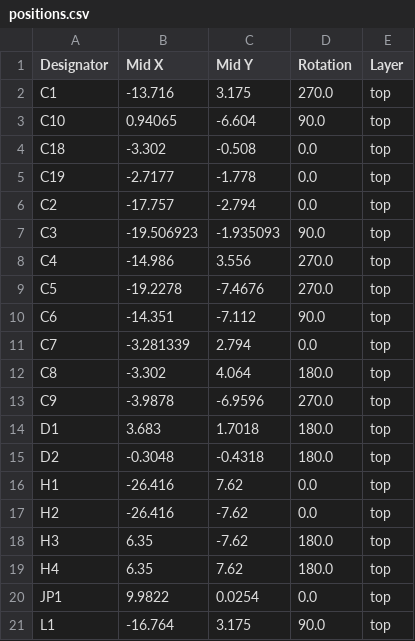
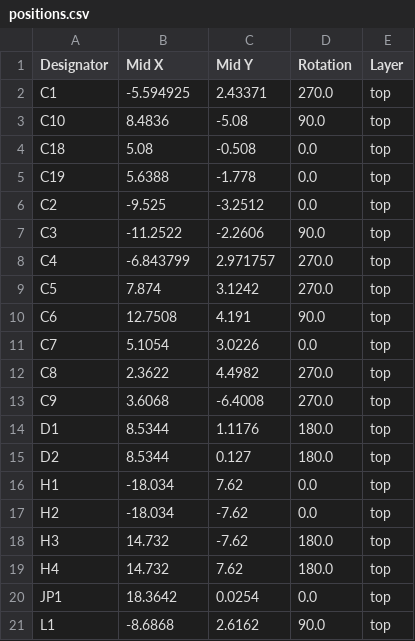
Before and after one commit to TriEverthing/WCH-Link_Tool, a CSV file: WCH-LinkE-R0-1v3/Hardware/Production/positions.csv, drawn as a sheet; only a part is shown; the diff covers the shown part only.

```diff
--- a/WCH-LinkE-R0-1v3/Hardware/Production/positions.csv
+++ b/WCH-LinkE-R0-1v3/Hardware/Production/positions.csv
@@ -1,21 +1,21 @@
 Designator,Mid X,Mid Y,Rotation,Layer
-C1,-13.716,3.175,270.0,top
-C10,0.94065,-6.604,90.0,top
-C18,-3.302,-0.508,0.0,top
-C19,-2.7177,-1.778,0.0,top
-C2,-17.757,-2.794,0.0,top
-C3,-19.506923,-1.935093,90.0,top
-C4,-14.986,3.556,270.0,top
-C5,-19.2278,-7.4676,270.0,top
-C6,-14.351,-7.112,90.0,top
-C7,-3.281339,2.794,0.0,top
-C8,-3.302,4.064,180.0,top
-C9,-3.9878,-6.9596,270.0,top
-D1,3.683,1.7018,180.0,top
-D2,-0.3048,-0.4318,180.0,top
-H1,-26.416,7.62,0.0,top
-H2,-26.416,-7.62,0.0,top
-H3,6.35,-7.62,180.0,top
-H4,6.35,7.62,180.0,top
-JP1,9.9822,0.0254,0.0,top
-L1,-16.764,3.175,90.0,top
+C1,-5.594925,2.43371,270.0,top
+C10,8.4836,-5.08,90.0,top
+C18,5.08,-0.508,0.0,top
+C19,5.6388,-1.778,0.0,top
+C2,-9.525,-3.2512,0.0,top
+C3,-11.2522,-2.2606,90.0,top
+C4,-6.843799,2.971757,270.0,top
+C5,7.874,3.1242,270.0,top
+C6,12.7508,4.191,90.0,top
+C7,5.1054,3.0226,0.0,top
+C8,2.3622,4.4982,270.0,top
+C9,3.6068,-6.4008,270.0,top
+D1,8.5344,1.1176,180.0,top
+D2,8.5344,0.127,180.0,top
+H1,-18.034,7.62,0.0,top
+H2,-18.034,-7.62,0.0,top
+H3,14.732,-7.62,180.0,top
+H4,14.732,7.62,180.0,top
+JP1,18.3642,0.0254,0.0,top
+L1,-8.6868,2.6162,90.0,top
```
Also changed, not shown: 50 edited cells elsewhere in this file, 13 other files.
